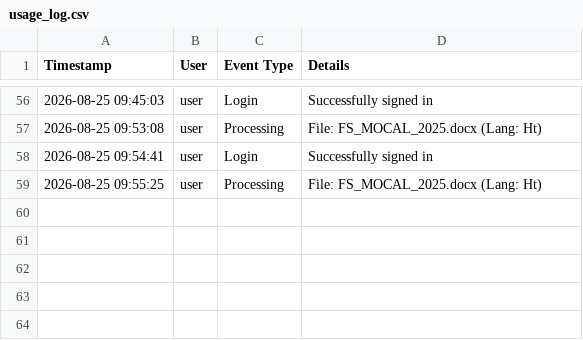
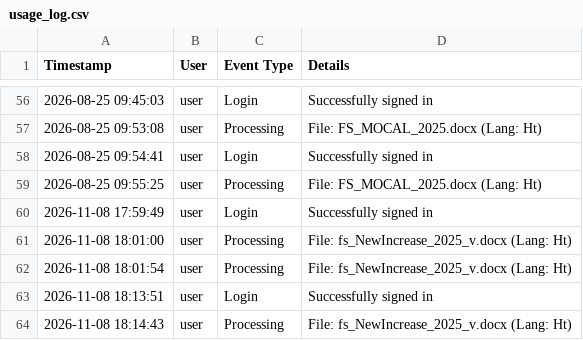
Before and after one commit to mauphuong979-bot/Translation_Tool_Github_V1, a CSV file: usage_log.csv, drawn as a sheet; only a part is shown, gaps mark what is left out.

```diff
--- a/usage_log.csv
+++ b/usage_log.csv
@@ -59 +59,6 @@ Timestamp,User,Event Type,Details
 2026-08-25 09:55:25,user,Processing,File: FS_MOCAL_2025.docx (Lang: Ht)
+2026-11-08 17:59:49,user,Login,Successfully signed in
+2026-11-08 18:01:00,user,Processing,File: fs_NewIncrease_2025_v.docx (Lang: Ht)
+2026-11-08 18:01:54,user,Processing,File: fs_NewIncrease_2025_v.docx (Lang: Ht)
+2026-11-08 18:13:51,user,Login,Successfully signed in
+2026-11-08 18:14:43,user,Processing,File: fs_NewIncrease_2025_v.docx (Lang: Ht)
```
Also changed, not shown: 4 other files.
